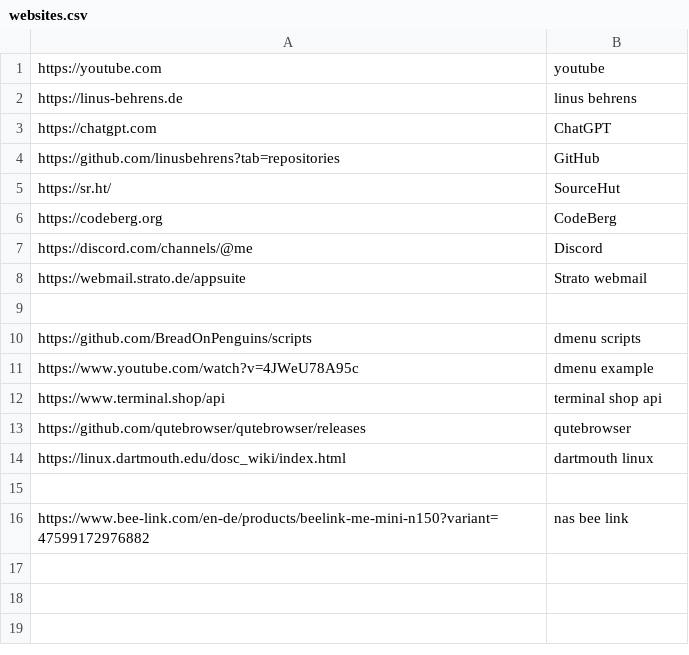
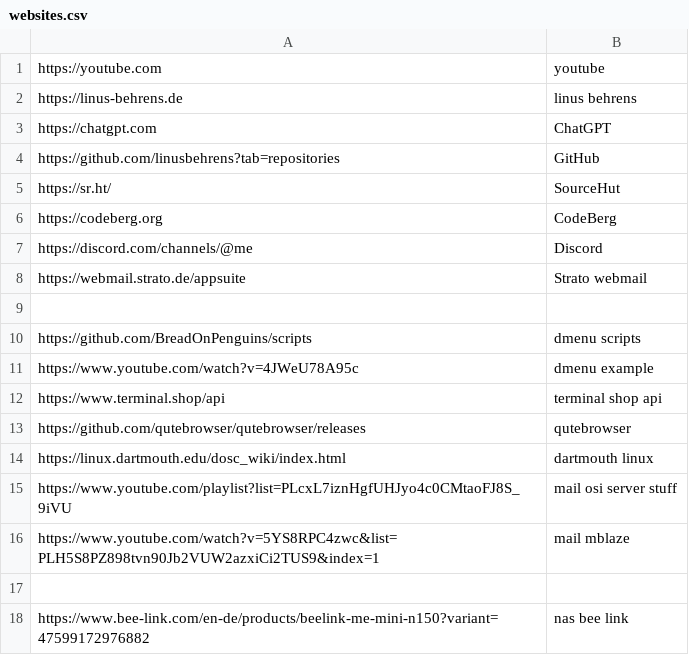
Before and after one commit to linusbehrens/scripts, a CSV file: websites.csv, drawn as a sheet; the diff names each change by its address in the sheet, - before the commit and + after, or states it on an @@ line.

Commit message:
mail and fzf for mac

```diff
--- a/websites.csv
+++ b/websites.csv
+row 15: https://www.youtube.com/playlist?list=PLcxL7iznHgfUHJyo4c0CMtaoFJ8S_9iVU | mail osi server stuff
+row 16: https://www.youtube.com/watch?v=5YS8RPC4zwc&list=PLH5S8PZ898tvn90Jb2VUW2azxiCi2TUS9&index=1 | mail mblaze
```
Also changed, not shown: work.csv, 21 other files.
